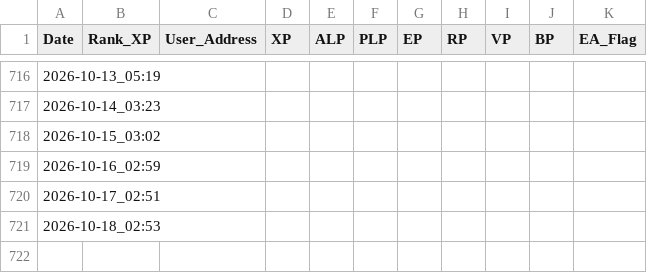
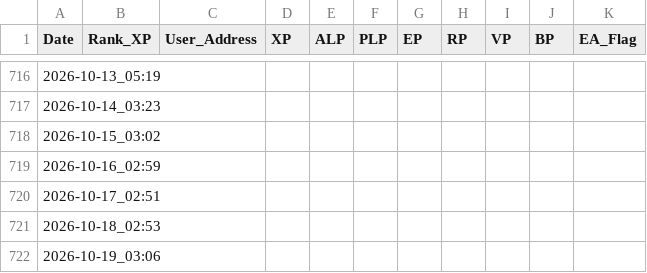
Before and after one commit to Raul0287/LXP-L, a CSV file: log.csv, drawn as a sheet; only a part is shown, gaps mark what is left out; the diff names each change by its address in the sheet, - before the commit and + after, or states it on an @@ line.

```diff
--- a/log.csv
+++ b/log.csv
+row 722: 2026-10-19_03:06
```
